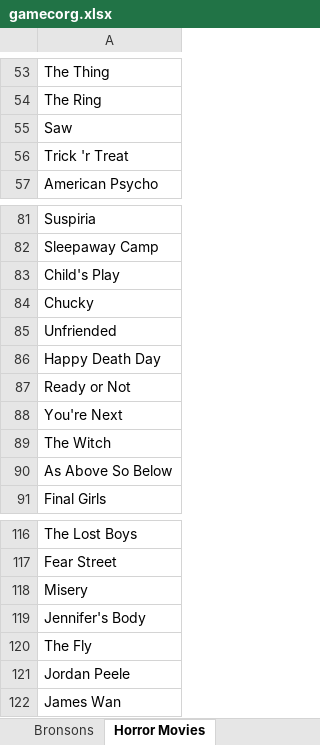
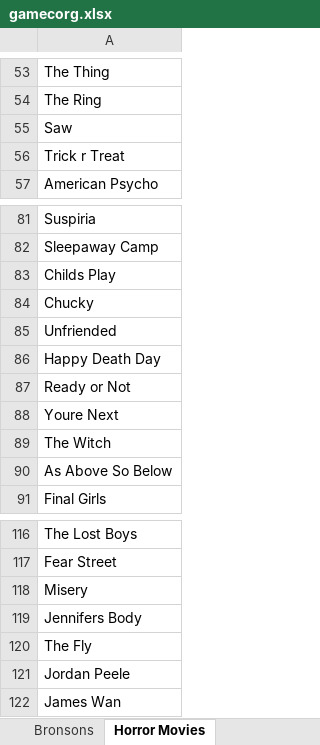
Before and after one commit to stuartaroth/gamecorg, an Excel workbook: data/gamecorg.xlsx, sheet Horror Movies, drawn as a sheet; only a part is shown, gaps mark what is left out; values as stored, in another font and other column widths than the file's, no borders; charts and pictures not drawn; the diff names each change by its address in the sheet, - before the commit and + after, or states it on an @@ line.

```diff
--- a/data/gamecorg.xlsx (sheet Horror Movies)
+++ b/data/gamecorg.xlsx (sheet Horror Movies)
-A56: Trick 'r Treat
+A56: Trick r Treat
-A83: Child's Play
+A83: Childs Play
-A88: You're Next
+A88: Youre Next
-A119: Jennifer's Body
+A119: Jennifers Body
```
Also changed, not shown: sheet Top 500 BooksAuthors, sheet Bronsons, sheet Star Wars, sheet Sitcoms, sheet TV Show Titles, sheet Pets, 1 more sheet, 4 other files.
